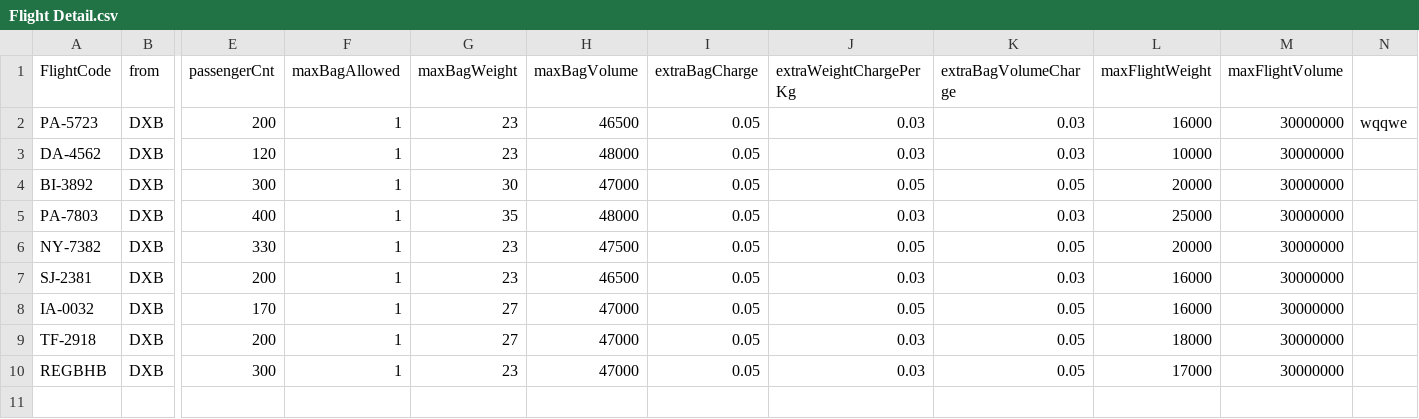
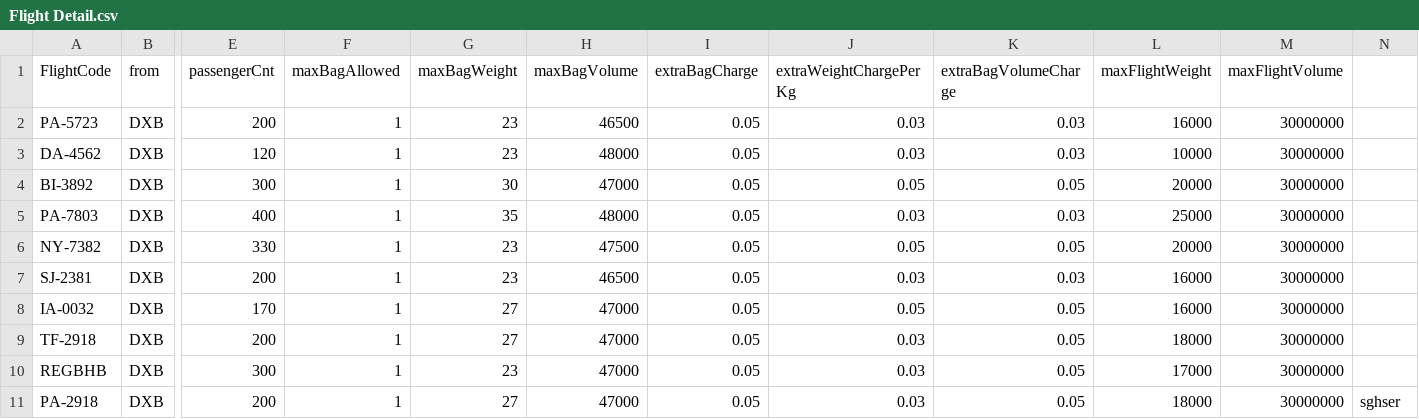
Before and after one commit to shananshan/FlightCheckInSystem, a CSV file: Flight Detail.csv, drawn as a sheet; only a part is shown, gaps mark what is left out; rows hold the shown columns only; the diff names each change by its address in the sheet, - before the commit and + after, or states it on an @@ line.

Commit message:
Update Flight Detail.csv

```diff
--- a/Flight Detail.csv
+++ b/Flight Detail.csv
-N2: wqqwe
+N2: (empty)
+row 11: PA-2918 | DXB | 200 | 1 | 27 | 47000 | 0.05 | 0.03 | 0.05 | 18000 | 30000000 | sghser
```
